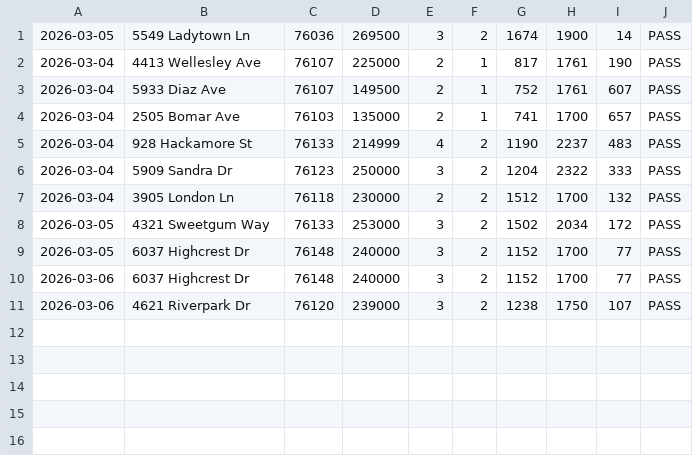
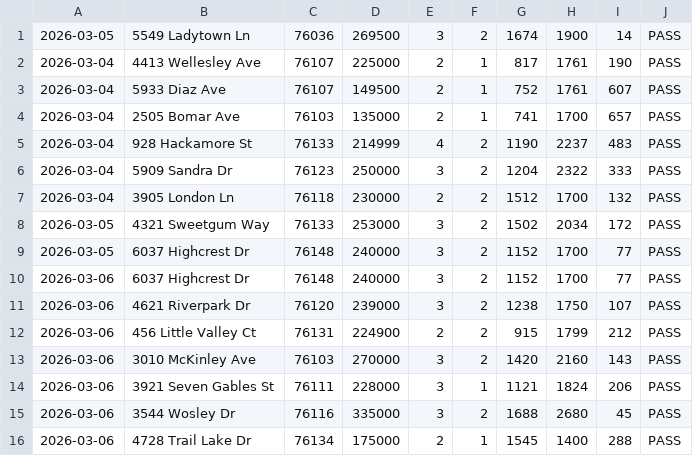
Before and after one commit to clawmango0/real-estate-scanner, a CSV file: data/properties.csv, drawn as a sheet; the diff names each change by its address in the sheet, - before the commit and + after, or states it on an @@ line.

```diff
--- a/data/properties.csv
+++ b/data/properties.csv
+row 12: 2026-03-06 | 456 Little Valley Ct | 76131 | 224900 | 2 | 2 | 915 | 1799 | 212 | PASS
+row 13: 2026-03-06 | 3010 McKinley Ave | 76103 | 270000 | 3 | 2 | 1420 | 2160 | 143 | PASS
+row 14: 2026-03-06 | 3921 Seven Gables St | 76111 | 228000 | 3 | 1 | 1121 | 1824 | 206 | PASS
+row 15: 2026-03-06 | 3544 Wosley Dr | 76116 | 335000 | 3 | 2 | 1688 | 2680 | 45 | PASS
+row 16: 2026-03-06 | 4728 Trail Lake Dr | 76134 | 175000 | 2 | 1 | 1545 | 1400 | 288 | PASS
```
Also changed, not shown: 2 other files.
